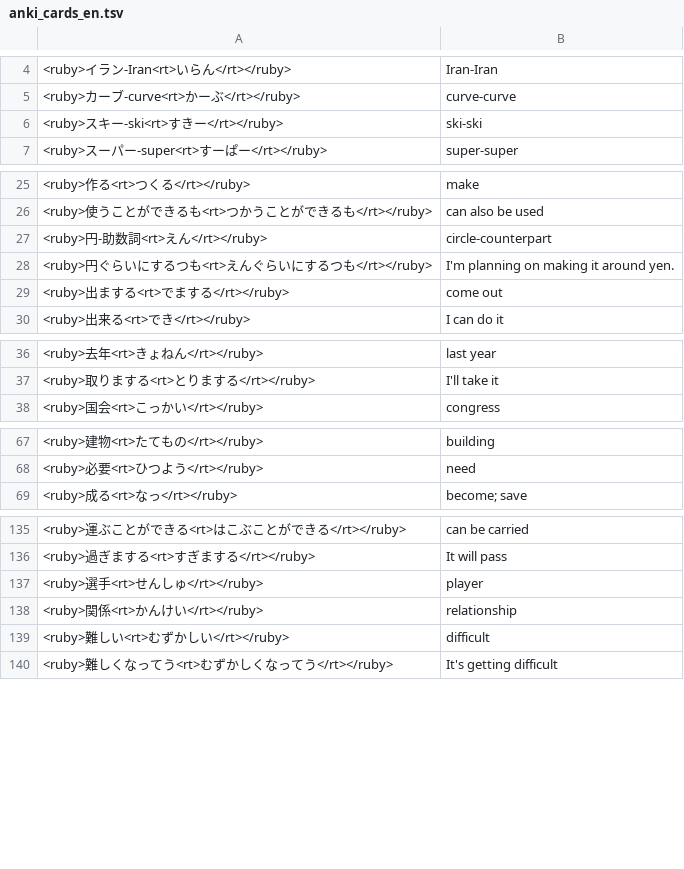
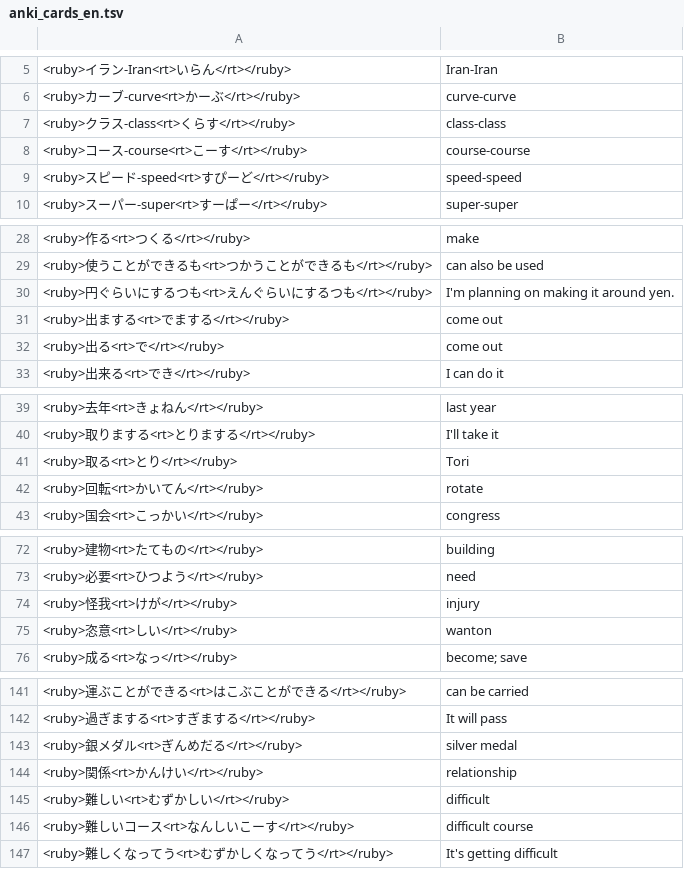
Before and after one commit to vebaev/NHK, a TSV file: docs/anki_cards_en.tsv, drawn as a sheet; only a part is shown, gaps mark what is left out; the diff covers the shown part only.

```diff
--- a/docs/anki_cards_en.tsv
+++ b/docs/anki_cards_en.tsv
@@ -5,3 +6,5 @@
 <ruby>カーブ-curve<rt>かーぶ</rt></ruby>	curve-curve
-<ruby>スキー-ski<rt>すきー</rt></ruby>	ski-ski
+<ruby>クラス-class<rt>くらす</rt></ruby>	class-class
+<ruby>コース-course<rt>こーす</rt></ruby>	course-course
+<ruby>スピード-speed<rt>すぴーど</rt></ruby>	speed-speed
 <ruby>スーパー-super<rt>すーぱー</rt></ruby>	super-super
@@ -26,5 +29,5 @@
 <ruby>使うことができるも<rt>つかうことができるも</rt></ruby>	can also be used
-<ruby>円-助数詞<rt>えん</rt></ruby>	circle-counterpart
 <ruby>円ぐらいにするつも<rt>えんぐらいにするつも</rt></ruby>	I'm planning on making it around yen.
 <ruby>出まする<rt>でまする</rt></ruby>	come out
+<ruby>出る<rt>で</rt></ruby>	come out
 <ruby>出来る<rt>でき</rt></ruby>	I can do it
@@ -37,2 +40,4 @@
 <ruby>取りまする<rt>とりまする</rt></ruby>	I'll take it
+<ruby>取る<rt>とり</rt></ruby>	Tori
+<ruby>回転<rt>かいてん</rt></ruby>	rotate
 <ruby>国会<rt>こっかい</rt></ruby>	congress
@@ -68,2 +73,4 @@
 <ruby>必要<rt>ひつよう</rt></ruby>	need
+<ruby>怪我<rt>けが</rt></ruby>	injury
+<ruby>恣意<rt>しい</rt></ruby>	wanton
 <ruby>成る<rt>なっ</rt></ruby>	become; save
@@ -136,5 +142,6 @@
 <ruby>過ぎまする<rt>すぎまする</rt></ruby>	It will pass
-<ruby>選手<rt>せんしゅ</rt></ruby>	player
+<ruby>銀メダル<rt>ぎんめだる</rt></ruby>	silver medal
 <ruby>関係<rt>かんけい</rt></ruby>	relationship
 <ruby>難しい<rt>むずかしい</rt></ruby>	difficult
+<ruby>難しいコース<rt>なんしいこーす</rt></ruby>	difficult course
 <ruby>難しくなってう<rt>むずかしくなってう</rt></ruby>	It's getting difficult
```
Also changed, not shown: 2 added rows, 2 removed rows and 6 edited cells elsewhere in this file, docs/anki_cards_bg.tsv, 5 other files.
